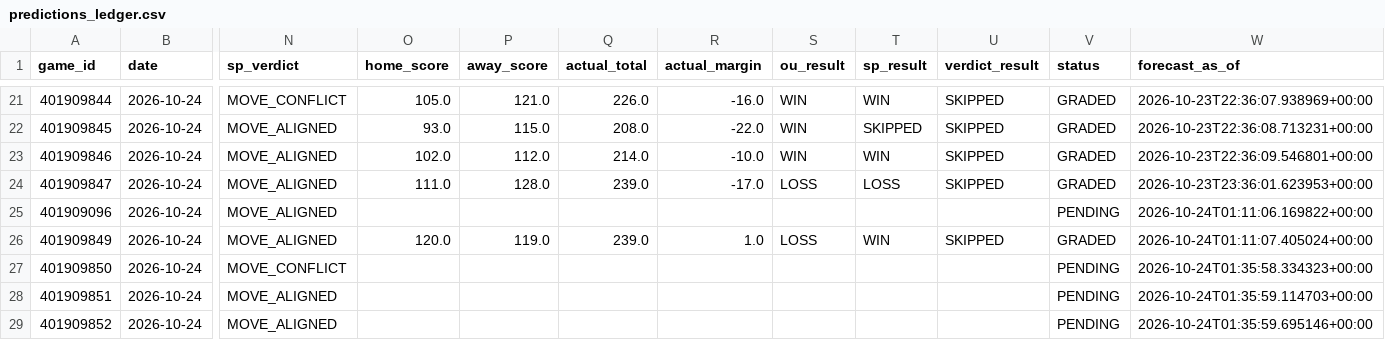
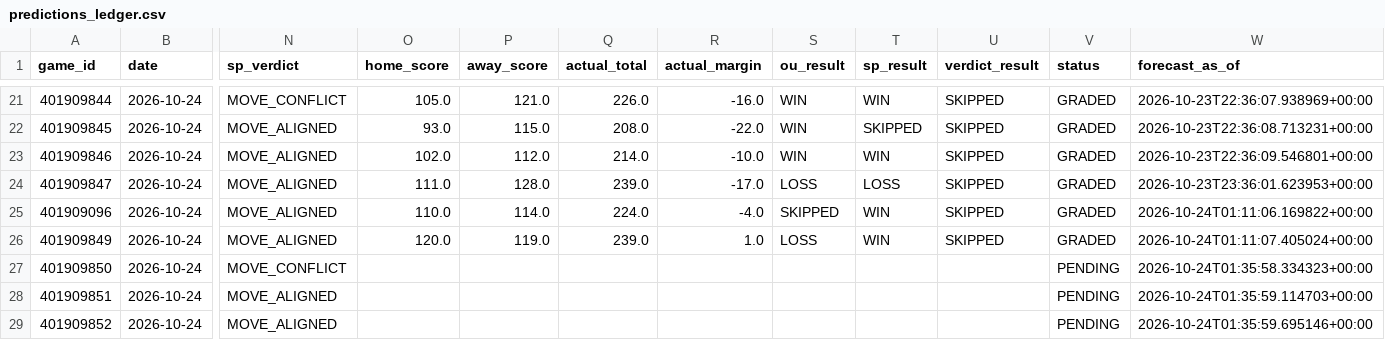
Before and after one commit to Thakky001/NBA, a CSV file: data/raw/predictions_ledger.csv, drawn as a sheet; only a part is shown, gaps mark what is left out; the diff names each change by its address in the sheet, - before the commit and + after, or states it on an @@ line.

```diff
--- a/data/raw/predictions_ledger.csv
+++ b/data/raw/predictions_ledger.csv
-O25 (home_score): (empty)
+O25 (home_score): 110.0
-P25 (away_score): (empty)
+P25 (away_score): 114.0
-Q25 (actual_total): (empty)
+Q25 (actual_total): 224.0
-R25 (actual_margin): (empty)
+R25 (actual_margin): -4.0
-S25 (ou_result): (empty)
+S25 (ou_result): SKIPPED
-T25 (sp_result): (empty)
+T25 (sp_result): WIN
-U25 (verdict_result): (empty)
+U25 (verdict_result): SKIPPED
-V25 (status): PENDING
+V25 (status): GRADED
```
